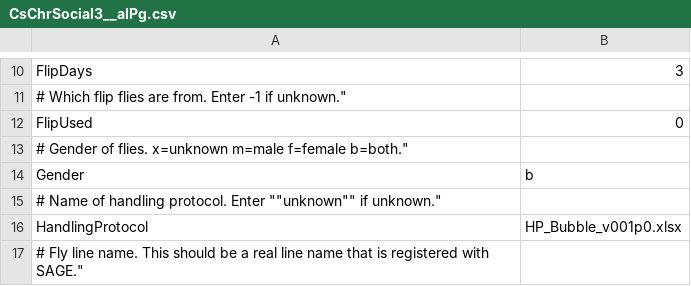
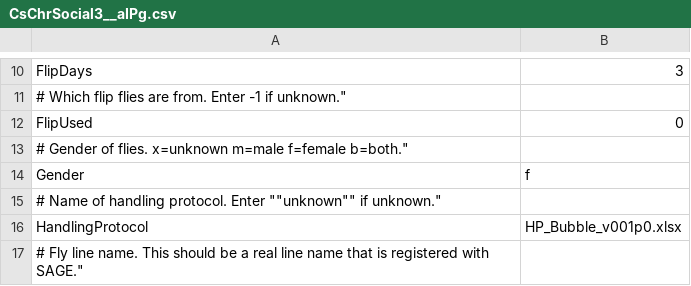
Before and after one commit to arobie/FlyBubbleParamFiles, a CSV file: ConditionFiles/CsChrSocial3__aIPg.csv, drawn as a sheet; only a part is shown, gaps mark what is left out.

```diff
--- a/ConditionFiles/CsChrSocial3__aIPg.csv
+++ b/ConditionFiles/CsChrSocial3__aIPg.csv
@@ -13,3 +13,3 @@ FlipUsed,0
 # Gender of flies. x=unknown m=male f=female b=both.",
-Gender,b
+Gender,f
 # Name of handling protocol. Enter ""unknown"" if unknown.",
```
Also changed, not shown: ConditionFiles/CsChrSocial3__TK.csv, 3 other files.
